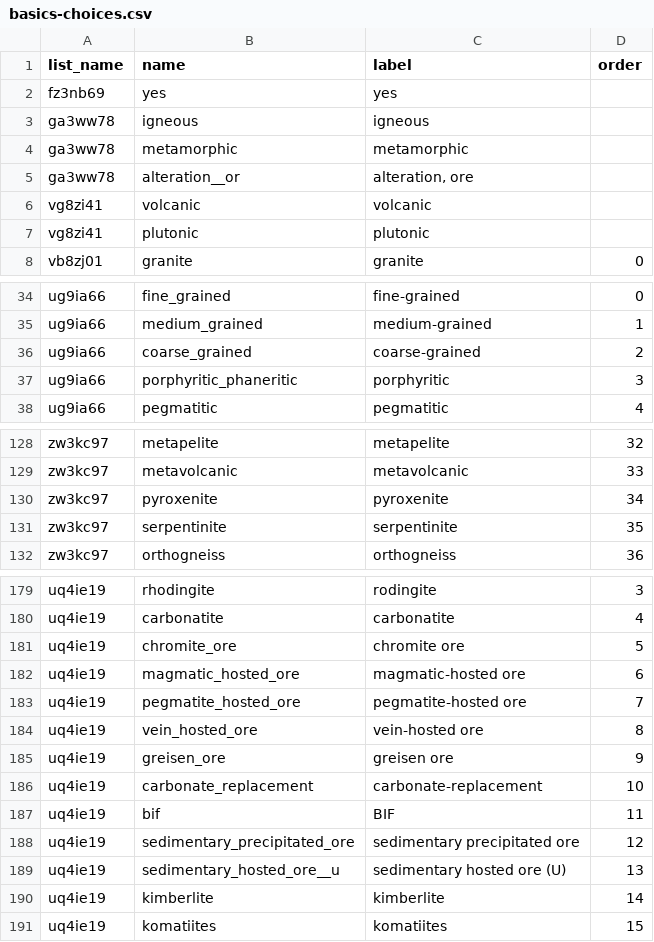
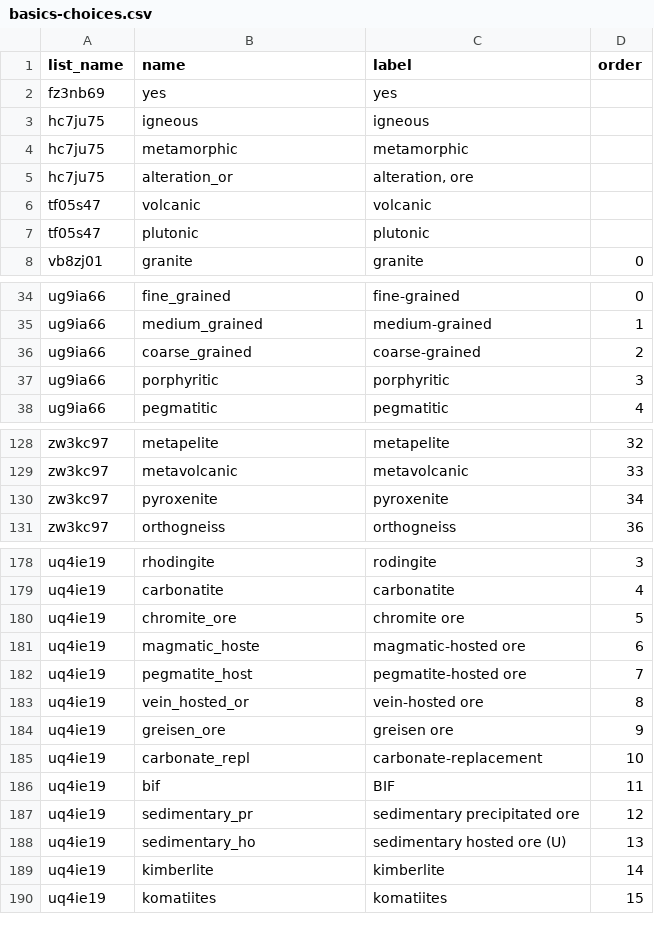
Before and after one commit to StraboSpot/strabo-mobile, a CSV file: www/app/data-models/pet/basics-choices.csv, drawn as a sheet; only a part is shown, gaps mark what is left out; the diff covers the shown part only.

```diff
--- a/www/app/data-models/pet/basics-choices.csv
+++ b/www/app/data-models/pet/basics-choices.csv
@@ -2,7 +2,7 @@ list_name,name,label,order
 fz3nb69,yes,yes,
-ga3ww78,igneous,igneous,
-ga3ww78,metamorphic,metamorphic,
-ga3ww78,alteration__or,"alteration, ore",
-vg8zi41,volcanic,volcanic,
-vg8zi41,plutonic,plutonic,
+hc7ju75,igneous,igneous,
+hc7ju75,metamorphic,metamorphic,
+hc7ju75,alteration_or,"alteration, ore",
+tf05s47,volcanic,volcanic,
+tf05s47,plutonic,plutonic,
 vb8zj01,granite,granite,0
@@ -36,3 +36,3 @@ ug9ia66,medium_grained,medium-grained,1
 ug9ia66,coarse_grained,coarse-grained,2
-ug9ia66,porphyritic_phaneritic,porphyritic,3
+ug9ia66,porphyritic,porphyritic,3
 ug9ia66,pegmatitic,pegmatitic,4
@@ -130,3 +130,2 @@ zw3kc97,metavolcanic,metavolcanic,33
 zw3kc97,pyroxenite,pyroxenite,34
-zw3kc97,serpentinite,serpentinite,35
 zw3kc97,orthogneiss,orthogneiss,36
@@ -181,10 +180,10 @@ uq4ie19,carbonatite,carbonatite,4
 uq4ie19,chromite_ore,chromite ore,5
-uq4ie19,magmatic_hosted_ore,magmatic-hosted ore,6
-uq4ie19,pegmatite_hosted_ore,pegmatite-hosted ore,7
-uq4ie19,vein_hosted_ore,vein-hosted ore,8
+uq4ie19,magmatic_hoste,magmatic-hosted ore,6
+uq4ie19,pegmatite_host,pegmatite-hosted ore,7
+uq4ie19,vein_hosted_or,vein-hosted ore,8
 uq4ie19,greisen_ore,greisen ore,9
-uq4ie19,carbonate_replacement,carbonate-replacement,10
+uq4ie19,carbonate_repl,carbonate-replacement,10
 uq4ie19,bif,BIF,11
-uq4ie19,sedimentary_precipitated_ore,sedimentary precipitated ore,12
-uq4ie19,sedimentary_hosted_ore__u,sedimentary hosted ore (U),13
+uq4ie19,sedimentary_pr,sedimentary precipitated ore,12
+uq4ie19,sedimentary_ho,sedimentary hosted ore (U),13
 uq4ie19,kimberlite,kimberlite,14
```
Also changed, not shown: 4 edited cells elsewhere in this file, www/app/data-models/pet/basics-survey.csv, 1 other file.
